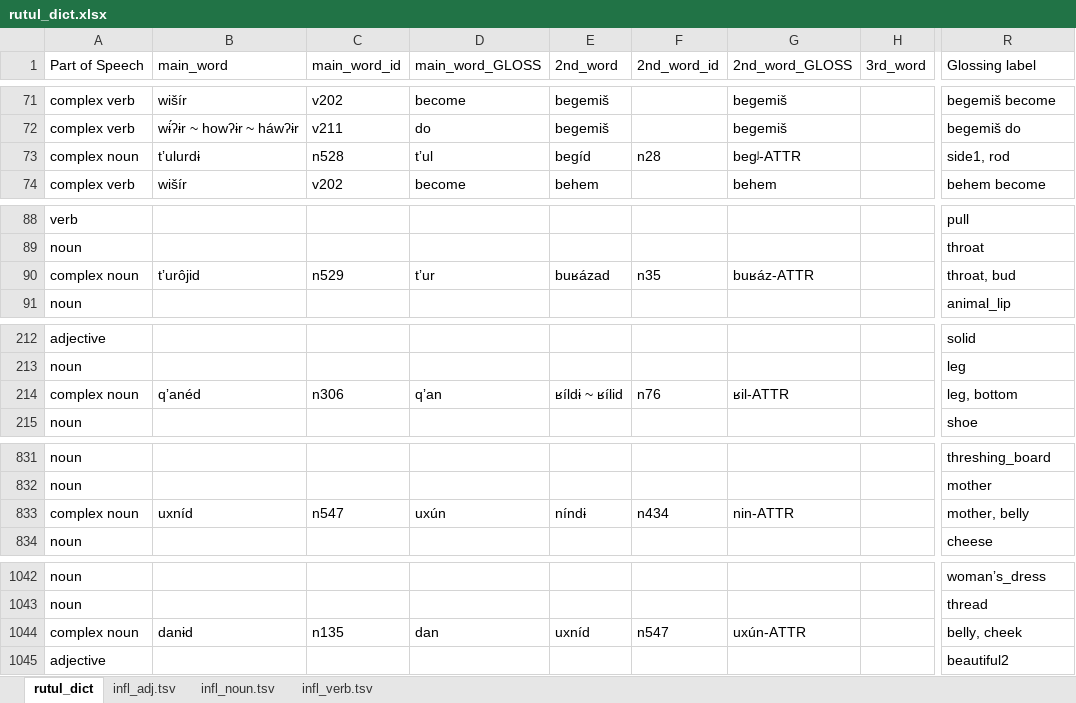
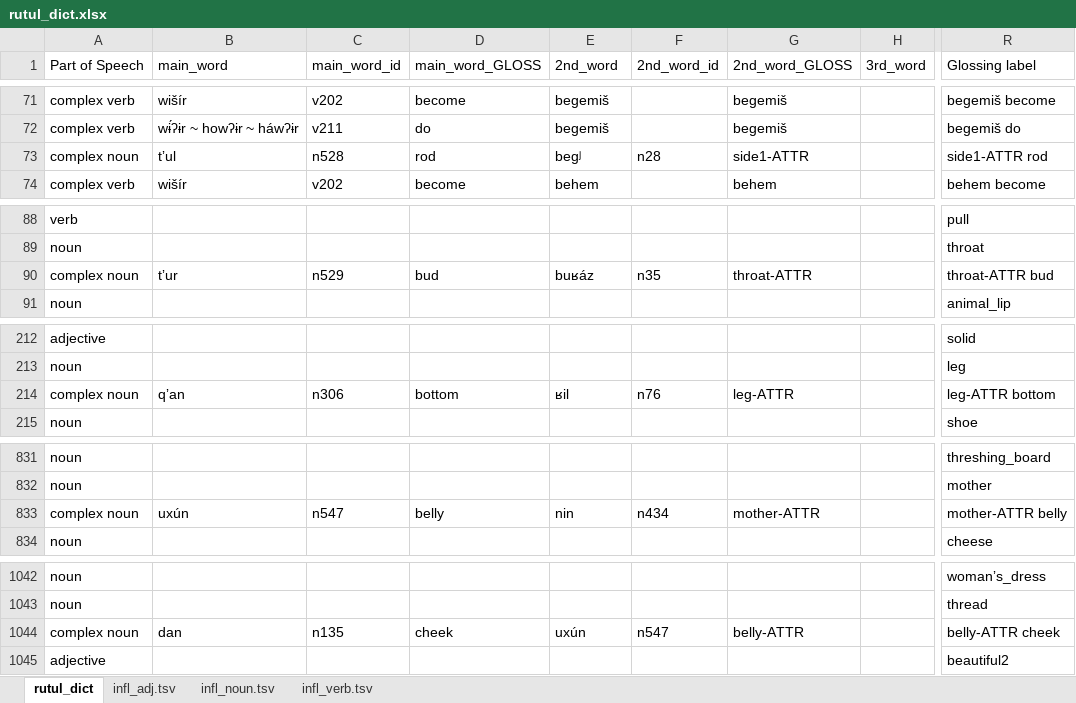
Before and after one commit to Affenmilchmann/rutul-dict, an Excel workbook: data/rutul_dict.xlsx, sheet rutul_dict, drawn as a sheet; only a part is shown, gaps mark what is left out; values as stored, in another font and other column widths than the file's, no borders; the diff covers the shown part only; the diff names each change by its address in the sheet, - before the commit and + after, or states it on an @@ line.

Commit message:
new data

```diff
--- a/data/rutul_dict.xlsx (sheet rutul_dict)
+++ b/data/rutul_dict.xlsx (sheet rutul_dict)
-B73 (main_word): tʼulurdɨ
+B73 (main_word): tʼul
-D73 (main_word_GLOSS): tʼul
+D73 (main_word_GLOSS): rod
-E73 (2nd_word): begíd
+E73 (2nd_word): begʲ
-G73 (2nd_word_GLOSS): begʲ-ATTR
+G73 (2nd_word_GLOSS): side1-ATTR
-R73 (Glossing label): side1, rod
+R73 (Glossing label): side1-ATTR rod
-B90 (main_word): tʼurôjid
+B90 (main_word): tʼur
-D90 (main_word_GLOSS): tʼur
+D90 (main_word_GLOSS): bud
-E90 (2nd_word): buʁázad
+E90 (2nd_word): buʁáz
-G90 (2nd_word_GLOSS): buʁáz-ATTR
+G90 (2nd_word_GLOSS): throat-ATTR
-R90 (Glossing label): throat, bud
+R90 (Glossing label): throat-ATTR bud
-B214 (main_word): qʼanéd
+B214 (main_word): qʼan
-D214 (main_word_GLOSS): qʼan
+D214 (main_word_GLOSS): bottom
-E214 (2nd_word): ʁíldɨ ~ ʁílid
+E214 (2nd_word): ʁil
-G214 (2nd_word_GLOSS): ʁil-ATTR
+G214 (2nd_word_GLOSS): leg-ATTR
-R214 (Glossing label): leg, bottom
+R214 (Glossing label): leg-ATTR bottom
-B833 (main_word): uxníd
+B833 (main_word): uxún
-D833 (main_word_GLOSS): uxún
+D833 (main_word_GLOSS): belly
-E833 (2nd_word): níndɨ
+E833 (2nd_word): nin
-G833 (2nd_word_GLOSS): nin-ATTR
+G833 (2nd_word_GLOSS): mother-ATTR
-R833 (Glossing label): mother, belly
+R833 (Glossing label): mother-ATTR belly
-B1044 (main_word): danɨd
+B1044 (main_word): dan
-D1044 (main_word_GLOSS): dan
+D1044 (main_word_GLOSS): cheek
-E1044 (2nd_word): uxníd
+E1044 (2nd_word): uxún
-G1044 (2nd_word_GLOSS): uxún-ATTR
+G1044 (2nd_word_GLOSS): belly-ATTR
-R1044 (Glossing label): belly, cheek
+R1044 (Glossing label): belly-ATTR cheek
```
Also changed, not shown: 22 edited cells elsewhere in this sheet, 12 other files.
